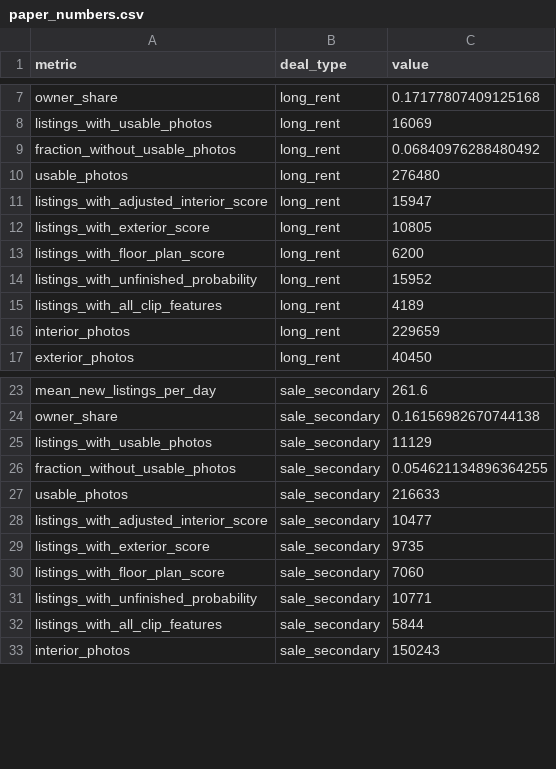
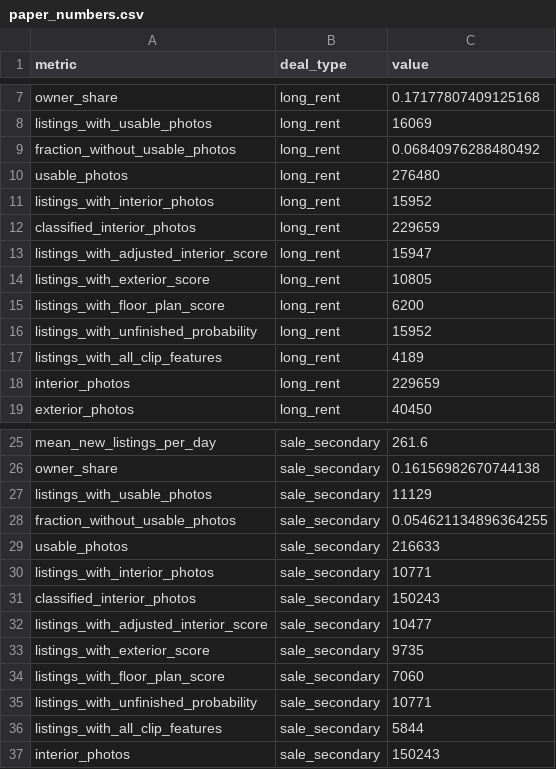
Before and after one commit to Karapsin/cian_clip_q_score, a CSV file: outputs/tables/paper_numbers.csv, drawn as a sheet; only a part is shown, gaps mark what is left out.

```diff
--- a/outputs/tables/paper_numbers.csv
+++ b/outputs/tables/paper_numbers.csv
@@ -10,2 +10,4 @@ fraction_without_usable_photos,long_rent,0.06840976288480492
 usable_photos,long_rent,276480
+listings_with_interior_photos,long_rent,15952
+classified_interior_photos,long_rent,229659
 listings_with_adjusted_interior_score,long_rent,15947
@@ -27,2 +29,4 @@ fraction_without_usable_photos,sale_secondary,0.054621134896364255
 usable_photos,sale_secondary,216633
+listings_with_interior_photos,sale_secondary,10771
+classified_interior_photos,sale_secondary,150243
 listings_with_adjusted_interior_score,sale_secondary,10477
```
Also changed, not shown: outputs/tables/paper_variant_numbers.csv, 52 other files.
